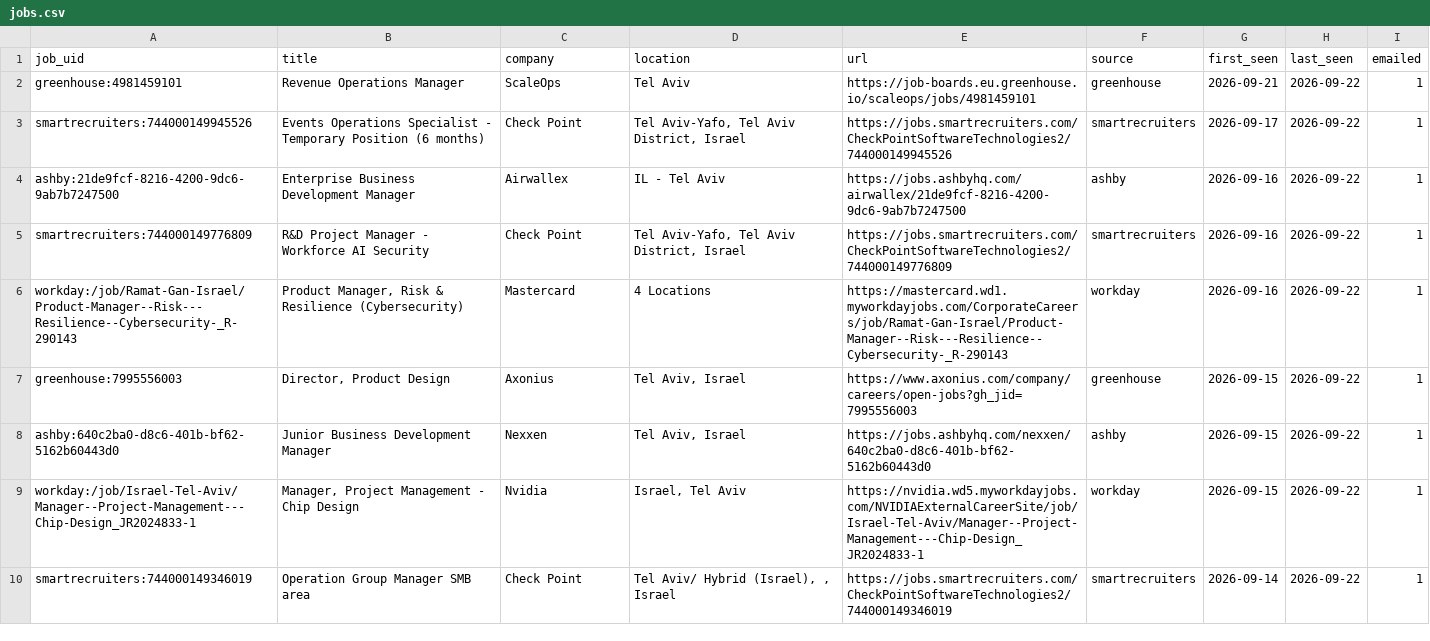
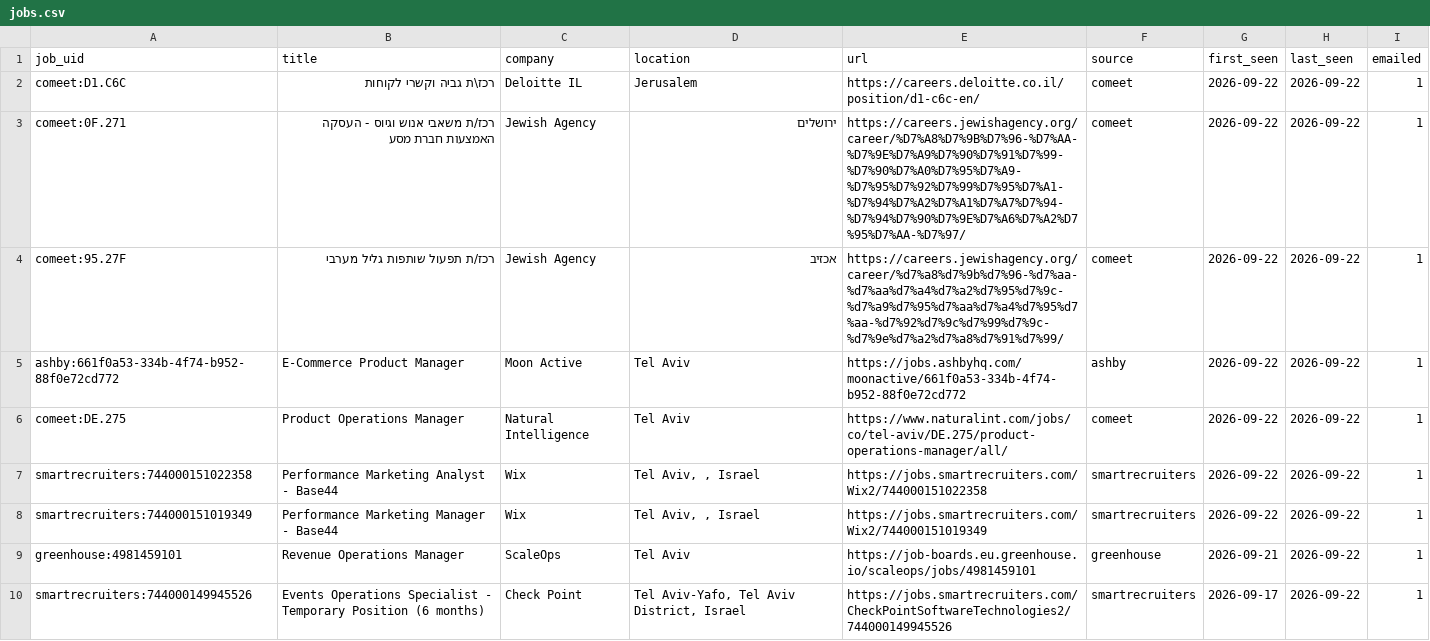
Before and after one commit to danszwec/job-scanner, a CSV file: jobs.csv, drawn as a sheet; only a part is shown; the shorter side is filled out with more unchanged rows; the diff names each change by its address in the sheet, - before the commit and + after, or states it on an @@ line.

```diff
--- a/jobs.csv
+++ b/jobs.csv
+row 2: comeet:D1.C6C | רכז\ת גביה וקשרי לקוחות | Deloitte IL | Jerusalem | https://careers.deloitte.co.il/position/d1-c6c-en/ | comeet | 2026-09-22 | 2026-09-22 | 1
+row 3: comeet:0F.271 | רכז/ת משאבי אנוש וגיוס - העסקה האמצעות חברת מסע | Jewish Agency | ירושלים | https://careers.jewishagency.org/career/%D7%A8%D7%9B%D7%96-%D7%AA-%D7%9E%D7%A9%D7%90%D7%91%D7%99-%D7%90%D7%A0%D7%95%D7%A9-%D7%95%D7%92%D7%99%D7%95%D7%A1-%D7%94%D7%A2%D7%A1%D7%A7%D7%94-%D7%94%D7%90%D7%9E%D7%A6%D7%A2%D7%95%D7%AA-%D7%97/ | comeet | 2026-09-22 | 2026-09-22 | 1
+row 4: comeet:95.27F | רכז/ת תפעול שותפות גליל מערבי | Jewish Agency | אכזיב | https://careers.jewishagency.org/career/%d7%a8%d7%9b%d7%96-%d7%aa-%d7%aa%d7%a4%d7%a2%d7%95%d7%9c-%d7%a9%d7%95%d7%aa%d7%a4%d7%95%d7%aa-%d7%92%d7%9c%d7%99%d7%9c-%d7%9e%d7%a2%d7%a8%d7%91%d7%99/ | comeet | 2026-09-22 | 2026-09-22 | 1
+row 5: ashby:661f0a53-334b-4f74-b952-88f0e72cd772 | E-Commerce Product Manager | Moon Active | Tel Aviv | https://jobs.ashbyhq.com/moonactive/661f0a53-334b-4f74-b952-88f0e72cd772 | ashby | 2026-09-22 | 2026-09-22 | 1
+row 6: comeet:DE.275 | Product Operations Manager | Natural Intelligence | Tel Aviv | https://www.naturalint.com/jobs/co/tel-aviv/DE.275/product-operations-manager/all/ | comeet | 2026-09-22 | 2026-09-22 | 1
+row 7: smartrecruiters:744000151022358 | Performance Marketing Analyst - Base44 | Wix | Tel Aviv, , Israel | https://jobs.smartrecruiters.com/Wix2/744000151022358 | smartrecruiters | 2026-09-22 | 2026-09-22 | 1
+row 8: smartrecruiters:744000151019349 | Performance Marketing Manager - Base44 | Wix | Tel Aviv, , Israel | https://jobs.smartrecruiters.com/Wix2/744000151019349 | smartrecruiters | 2026-09-22 | 2026-09-22 | 1
```
Also changed, not shown: 1 other file.
